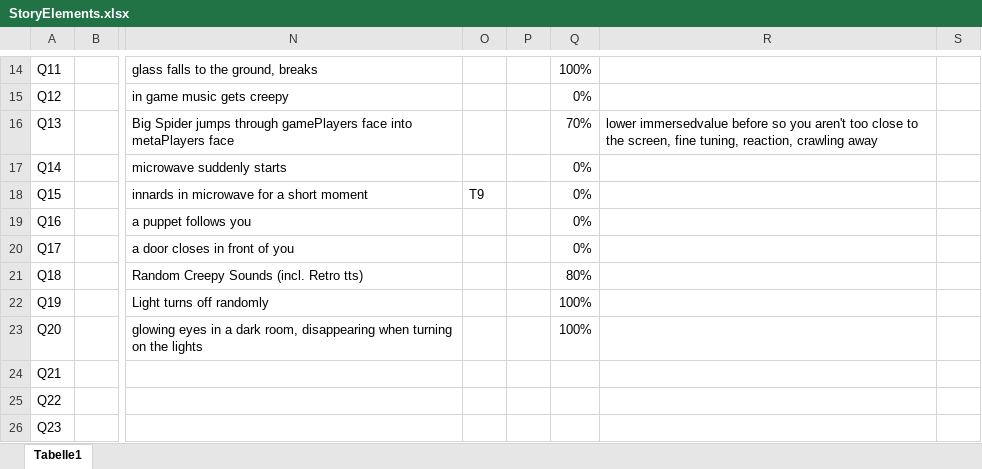
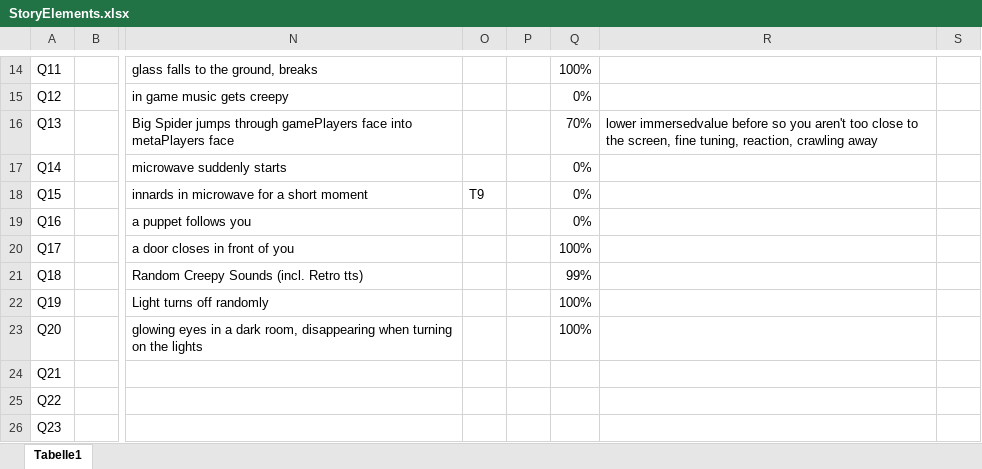
Before and after one commit to Maki99999/isekai-fake-rpg, an Excel workbook: Documents/StoryElements.xlsx, sheet Tabelle1, drawn as a sheet; only a part is shown, gaps mark what is left out; values as stored, in another font and other column widths than the file's, no borders; conditional formats not drawn; the diff names each change by its address in the sheet, - before the commit and + after, or states it on an @@ line.

```diff
--- a/Documents/StoryElements.xlsx (sheet Tabelle1)
+++ b/Documents/StoryElements.xlsx (sheet Tabelle1)
-Q20: 0%
+Q20: 100%
-Q21: 80%
+Q21: 99%
```
Also changed, not shown: 22 other files.
